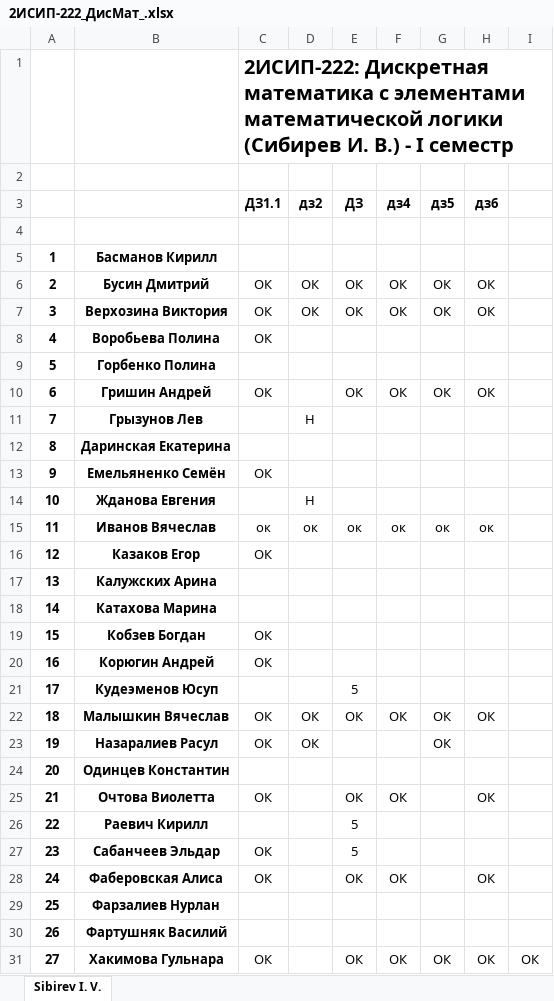
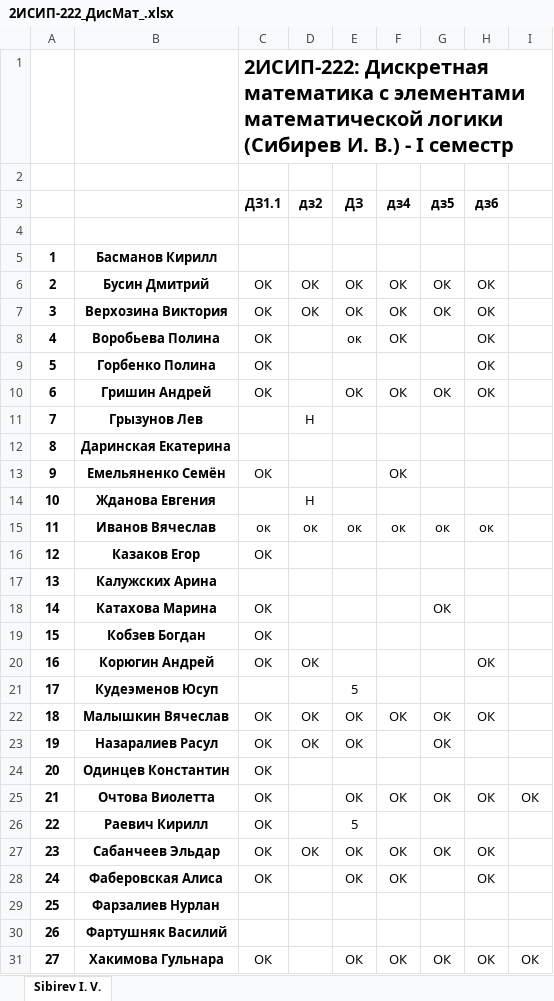
Before and after one commit to IvanSibirevV2/KipFin_Lab_2023-24_Git0, an Excel workbook: 2ИСИП-222_ДисМат_.xlsx, sheet Sibirev I. V., drawn as a sheet; only a part is shown; values as stored, in another font and other column widths than the file's, no borders; the diff names each change by its address in the sheet, - before the commit and + after, or states it on an @@ line.

```diff
--- a/2ИСИП-222_ДисМат_.xlsx (sheet Sibirev I. V.)
+++ b/2ИСИП-222_ДисМат_.xlsx (sheet Sibirev I. V.)
-E8 (ДЗ): (empty)
+E8 (ДЗ): ок
-F8 (дз4): (empty)
+F8 (дз4): ОК
-H8:H9 (дз6): (empty)
+H8:H9 (дз6): ОК
-C9 (ДЗ1.1): (empty)
+C9 (ДЗ1.1): ОК
-F13 (дз4): (empty)
+F13 (дз4): ОК
-C18 (ДЗ1.1): (empty)
+C18 (ДЗ1.1): ОК
-G18 (дз5): (empty)
+G18 (дз5): ОК
-D20 (дз2): (empty)
+D20 (дз2): ОК
-H20 (дз6): (empty)
+H20 (дз6): ОК
-E23 (ДЗ): (empty)
+E23 (ДЗ): ОК
-C24 (ДЗ1.1): (empty)
+C24 (ДЗ1.1): ОК
-G25 (дз5): (empty)
+G25 (дз5): ОК
-I25: (empty)
+I25: ОК
-C26 (ДЗ1.1): (empty)
+C26 (ДЗ1.1): ОК
-D27 (дз2): (empty)
+D27 (дз2): ОК
-E27 (ДЗ): 5
+E27 (ДЗ): ОК
-F27 (дз4): (empty)
+F27 (дз4): ОК
-G27 (дз5): (empty)
+G27 (дз5): ОК
-H27 (дз6): (empty)
+H27 (дз6): ОК
```
Also changed, not shown: 2ИСИП-522_ДисМат_.xlsx.
